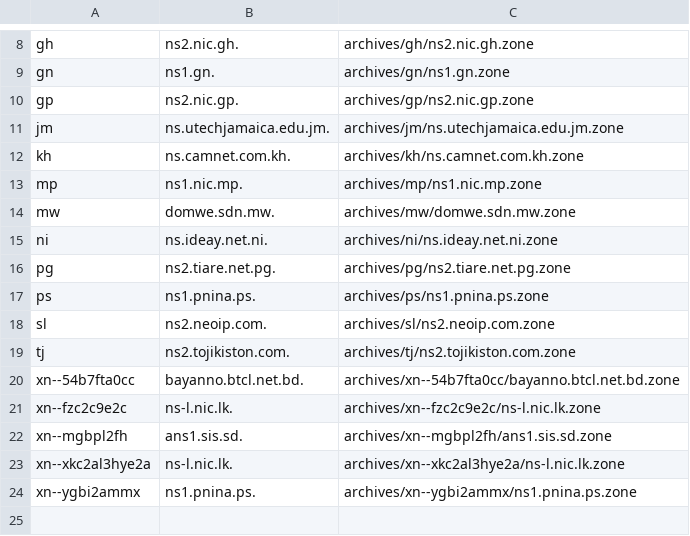
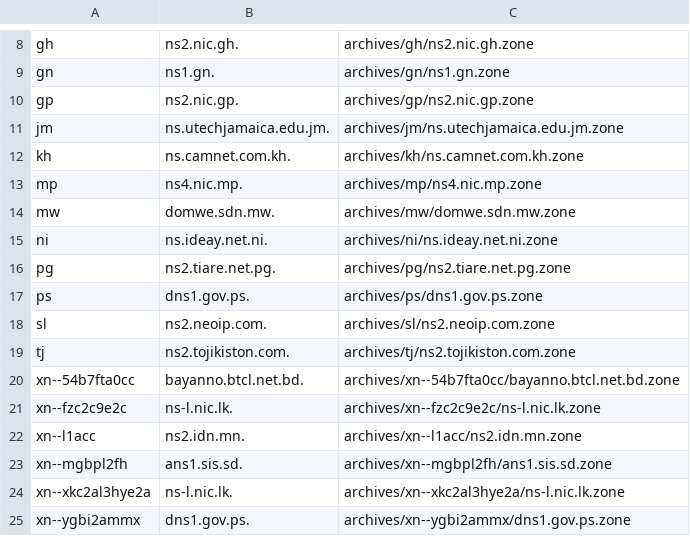
Before and after one commit to vuong2023/TLDR-2, a TSV file: transferable_zones.tsv, drawn as a sheet; only a part is shown, gaps mark what is left out.

```diff
--- a/transferable_zones.tsv
+++ b/transferable_zones.tsv
@@ -12,3 +12,3 @@ jm	ns.utechjamaica.edu.jm.	archives/jm/ns.utechjamaica.edu.jm.zone
 kh	ns.camnet.com.kh.	archives/kh/ns.camnet.com.kh.zone
-mp	ns1.nic.mp.	archives/mp/ns1.nic.mp.zone
+mp	ns4.nic.mp.	archives/mp/ns4.nic.mp.zone
 mw	domwe.sdn.mw.	archives/mw/domwe.sdn.mw.zone
@@ -16,3 +16,3 @@ ni	ns.ideay.net.ni.	archives/ni/ns.ideay.net.ni.zone
 pg	ns2.tiare.net.pg.	archives/pg/ns2.tiare.net.pg.zone
-ps	ns1.pnina.ps.	archives/ps/ns1.pnina.ps.zone
+ps	dns1.gov.ps.	archives/ps/dns1.gov.ps.zone
 sl	ns2.neoip.com.	archives/sl/ns2.neoip.com.zone
@@ -21,4 +21,5 @@ xn--54b7fta0cc	bayanno.btcl.net.bd.	archives/xn--54b7fta0cc/bayanno.btcl.net.bd.
 xn--fzc2c9e2c	ns-l.nic.lk.	archives/xn--fzc2c9e2c/ns-l.nic.lk.zone
+xn--l1acc	ns2.idn.mn.	archives/xn--l1acc/ns2.idn.mn.zone
 xn--mgbpl2fh	ans1.sis.sd.	archives/xn--mgbpl2fh/ans1.sis.sd.zone
 xn--xkc2al3hye2a	ns-l.nic.lk.	archives/xn--xkc2al3hye2a/ns-l.nic.lk.zone
-xn--ygbi2ammx	ns1.pnina.ps.	archives/xn--ygbi2ammx/ns1.pnina.ps.zone
+xn--ygbi2ammx	dns1.gov.ps.	archives/xn--ygbi2ammx/dns1.gov.ps.zone
```
Also changed, not shown: 9 other files.
